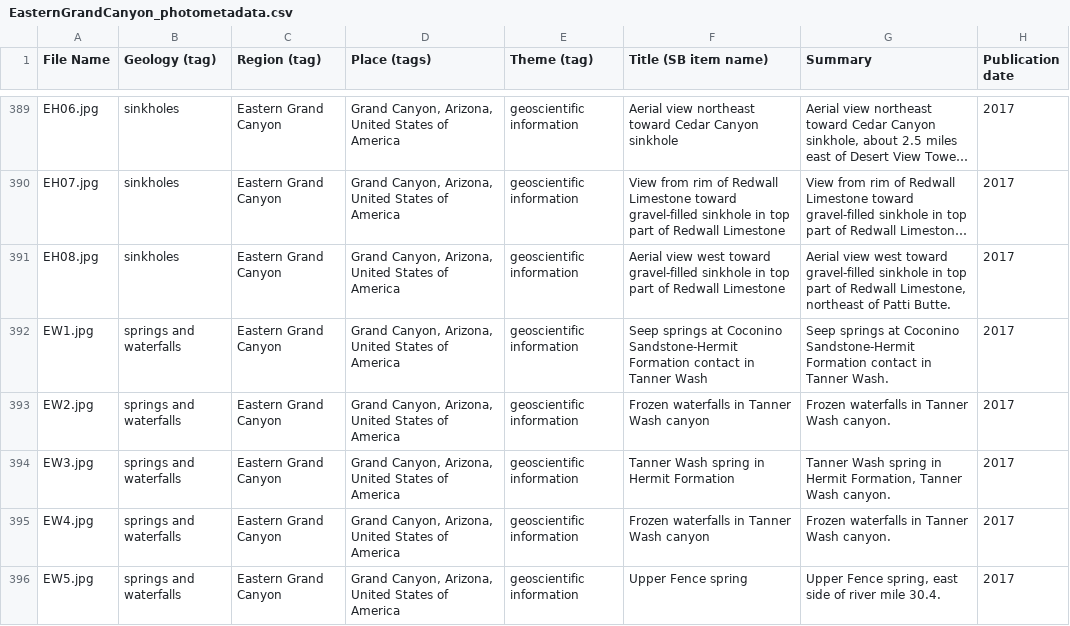
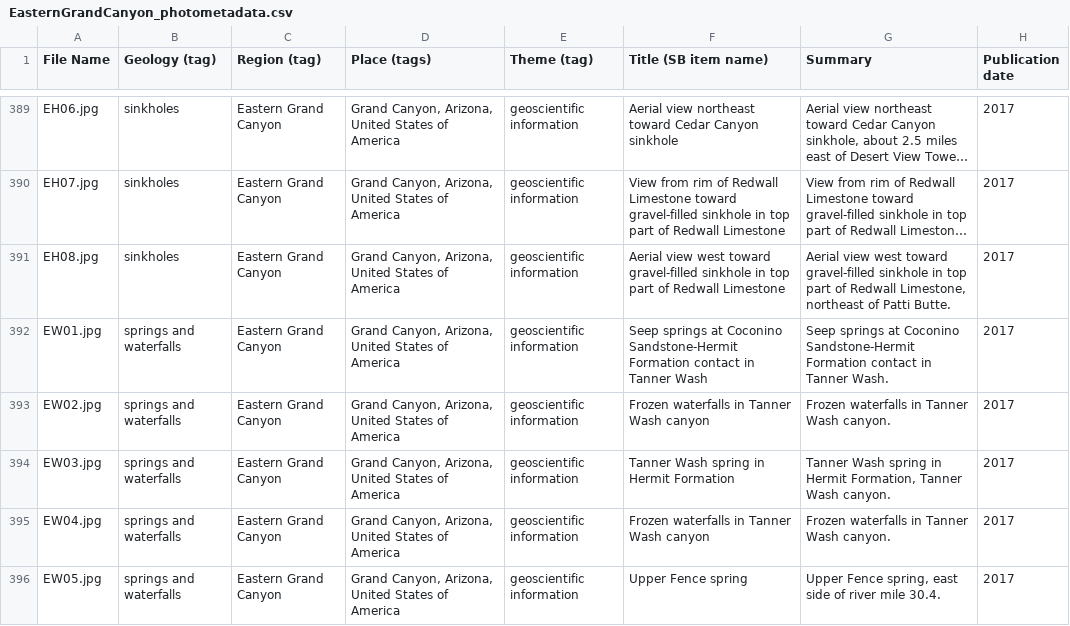
Before and after one commit to jsherba-usgs/sb-photo-map, a CSV file: helpers/EasternGrandCanyon_photometadata.csv, drawn as a sheet; only a part is shown, gaps mark what is left out; long unchanged cells end in …; the diff covers the shown part only; the diff names each change by its address in the sheet, - before the commit and + after, or states it on an @@ line.

Commit message:
create photo upload script and adapt photo app to new dataset

```diff
--- a/helpers/EasternGrandCanyon_photometadata.csv
+++ b/helpers/EasternGrandCanyon_photometadata.csv
-A392 (File Name): EW1.jpg
+A392 (File Name): EW01.jpg
-A393 (File Name): EW2.jpg
+A393 (File Name): EW02.jpg
-A394 (File Name): EW3.jpg
+A394 (File Name): EW03.jpg
-A395 (File Name): EW4.jpg
+A395 (File Name): EW04.jpg
-A396 (File Name): EW5.jpg
+A396 (File Name): EW05.jpg
```
Also changed, not shown: 6 edited cells elsewhere in this file, 3 other files.
